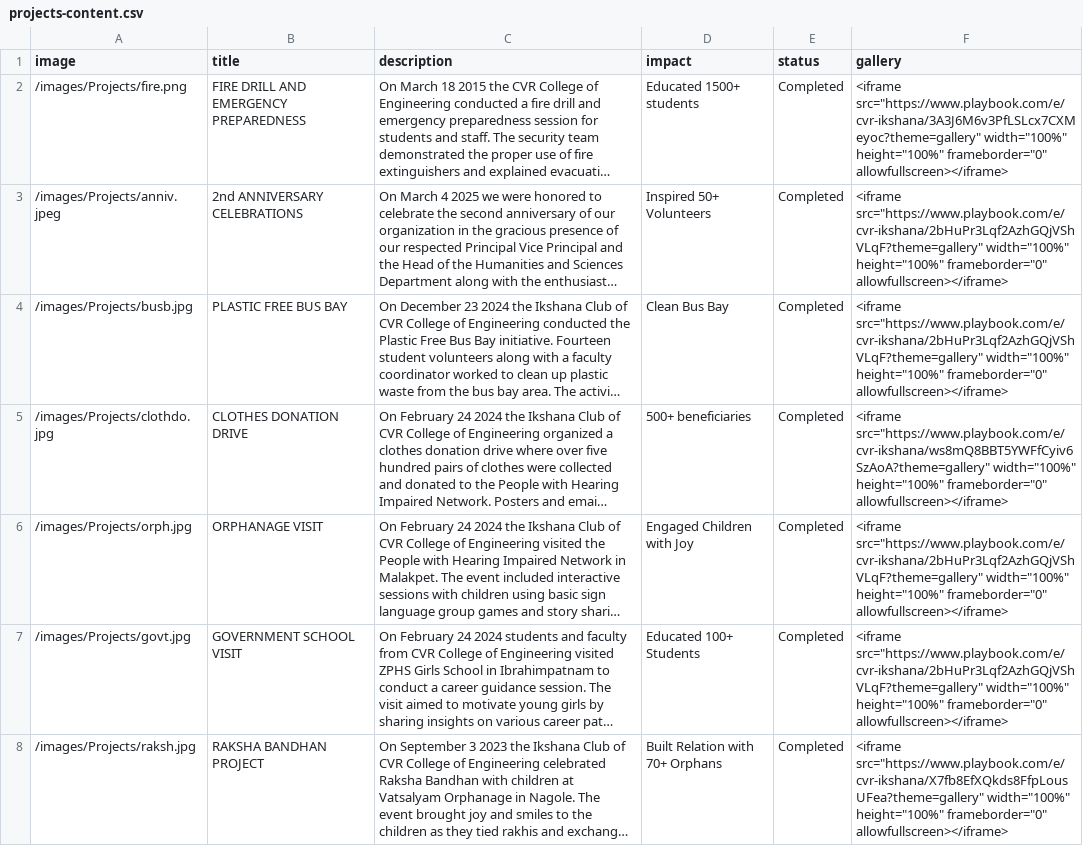
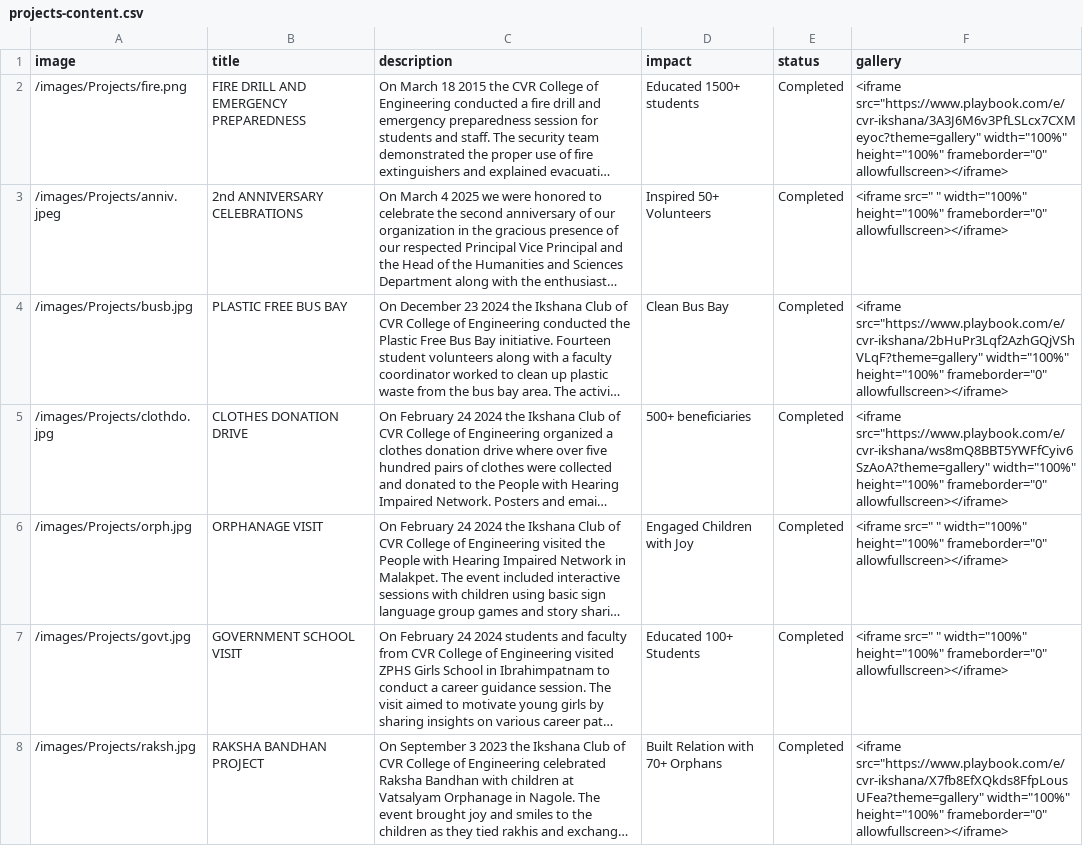
Before and after one commit to Captain-Tommy/cvrikshana, a CSV file: public/data/projects-content.csv, drawn as a sheet; only a part is shown; long unchanged cells end in …; the diff covers the shown part only; the diff names each change by its address in the sheet, - before the commit and + after, or states it on an @@ line.

Commit message:
Clean up projects-content.csv by removing duplicates
Removed duplicate entries and cleaned up project descriptions in the CSV file.

```diff
--- a/public/data/projects-content.csv
+++ b/public/data/projects-content.csv
-F3 (gallery): <iframe src="https://www.playbook.com/e/cvr-ikshana/2bHuPr3Lqf2AzhGQjVShVLqF?theme=gallery" width="100%" height="100%"…
+F3 (gallery): <iframe src=" " width="100%" height="100%"…
-F6:F7 (gallery): <iframe src="https://www.playbook.com/e/cvr-ikshana/2bHuPr3Lqf2AzhGQjVShVLqF?theme=gallery" width="100%" height="100%"…
+F6:F7 (gallery): <iframe src=" " width="100%" height="100%"…
```
Also changed, not shown: 5 edited cells elsewhere in this file.
